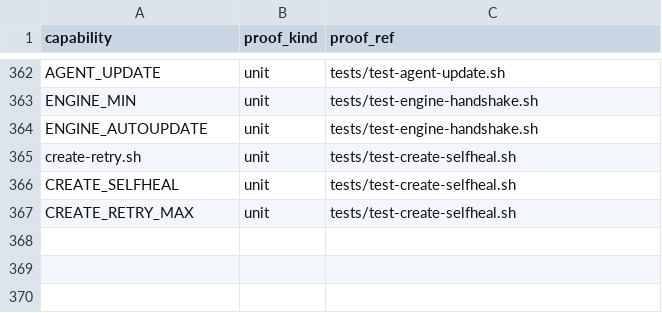
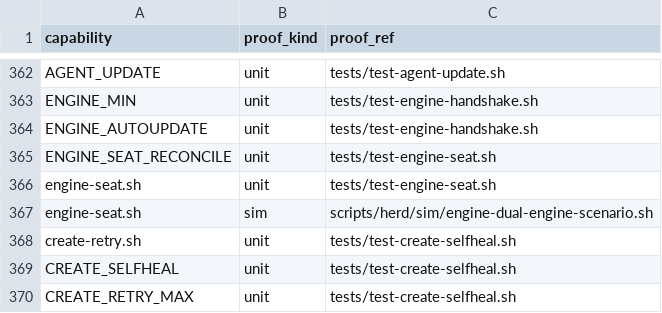
Before and after one commit to briankeegan1/herdkit, a TSV file: templates/conformance.tsv, drawn as a sheet; only a part is shown, gaps mark what is left out.

Commit message:
feat: cross-seat dual-engine safety — engine-level stamps + reconcile + P4 quiesce (HERD-308)
Engine-port P3.5: the hard gate before P4. Makes two engines at different
behavior levels writing one worktree pool unrepresentable.

Leg (a) — engine-level stamps + per-tick reconcile. New shared lib
scripts/herd/engine-seat.sh: herd_engine_seat_stamp appends the writer's
engine level to an append-only pool registry; herd_engine_seat_reconcile
classifies the active seats COHERENT|LEAD|STALE every watcher tick. A STALE
seat (a lower level sharing the pool) halts loudly — a red console row, a
journaled engine_seat_mismatch — and its do_merge / post_gate_status writes
are HELD, so there are zero cross-mismatch writes; the leading seat proceeds
but says so. Wired into agent-watch.sh behind ENGINE_SEAT_RECONCILE (default
off, ship-dormant); single-seat is always coherent, so even ON it is inert
for a solo operator and the console/merge path stays byte-identical.

Leg (b) — P4 migration quiesce gate. herd_engine_migration_guard refuses a
store migration unless every other registered seat is quiesced
(herd_engine_seat_quiesce) or an explicit dual-write window is declared
(HERD_ENGINE_DUALWRITE / marker). The bash stamp format is the one the pysrc
store accessors adopt verbatim in P4.

Leg (d) — docs. The dual-engine operational prescription
(ENGINE_AUTOUPDATE=check, WATCHER_SELF_RESTART=on, ENGINE_MIN bump at every
phase flip) added to docs/multi-seat-doctrine.md and threaded into the
HERD-300 epic (docs/spikes/engine-port-python.md, new P3.5 leg).

Verification: tests/test-engine-seat.sh (reconcile verdicts, hold, aged-out
seats, concurrent-writer no-lost-update, migration-quiesce, dual-write
window, do_merge/post_gate_status hold, byte-identical-off, console render)
and scripts/herd/sim/engine-dual-engine-scenario.sh (two real watchers over
one pool at levels 2 vs 1 — stale halts, zero cross-mismatch writes,
scorecard green read from file). capabilities.tsv + conformance.tsv rows
added; codemap + symbol-index regenerated.

Refs: HERD-308

```diff
--- a/templates/conformance.tsv
+++ b/templates/conformance.tsv
@@ -364,2 +364,5 @@ ENGINE_MIN	unit	tests/test-engine-handshake.sh
 ENGINE_AUTOUPDATE	unit	tests/test-engine-handshake.sh
+ENGINE_SEAT_RECONCILE	unit	tests/test-engine-seat.sh
+engine-seat.sh	unit	tests/test-engine-seat.sh
+engine-seat.sh	sim	scripts/herd/sim/engine-dual-engine-scenario.sh
 create-retry.sh	unit	tests/test-create-selfheal.sh
```
Also changed, not shown: templates/capabilities.tsv, 9 other files.
